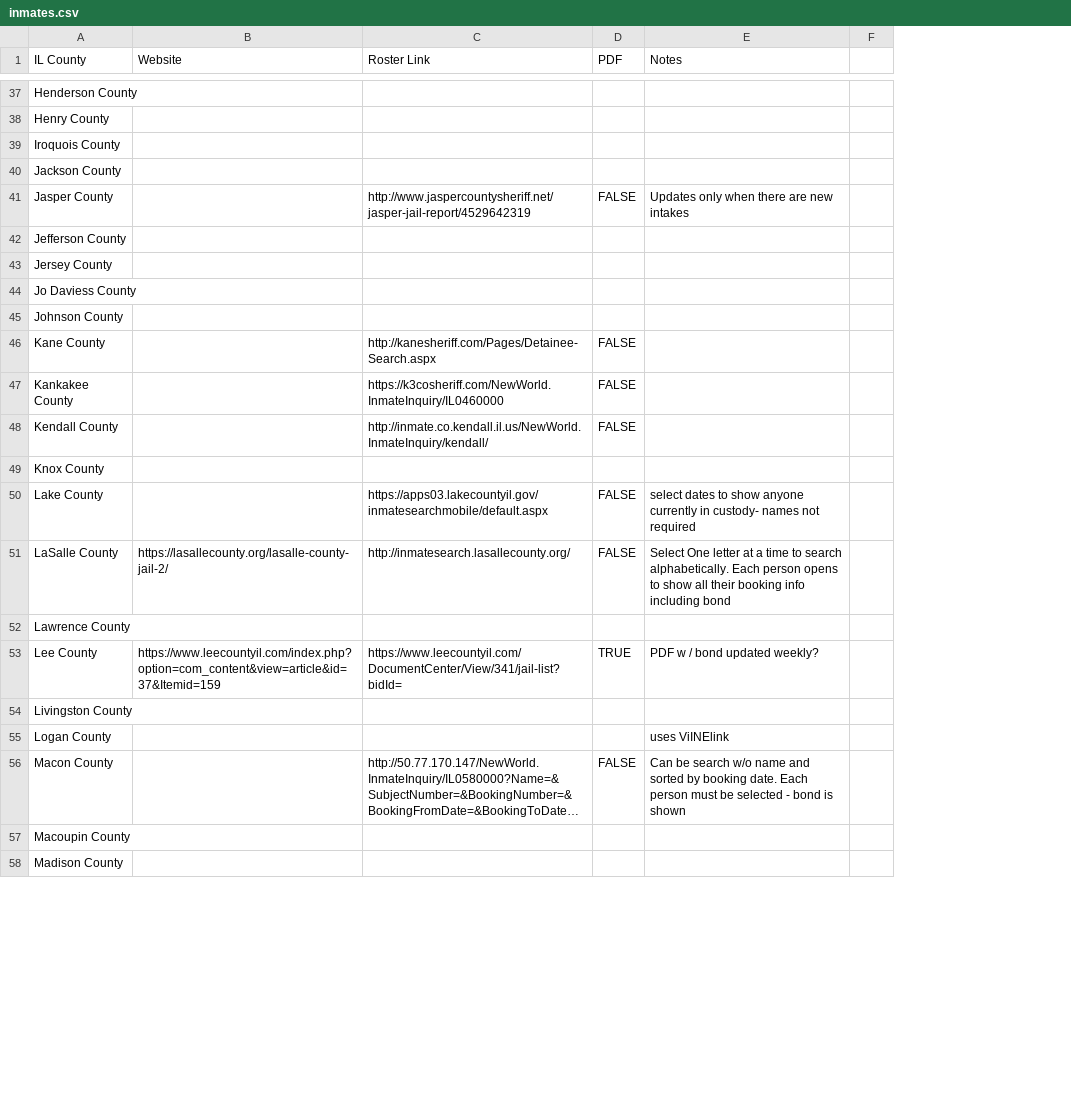
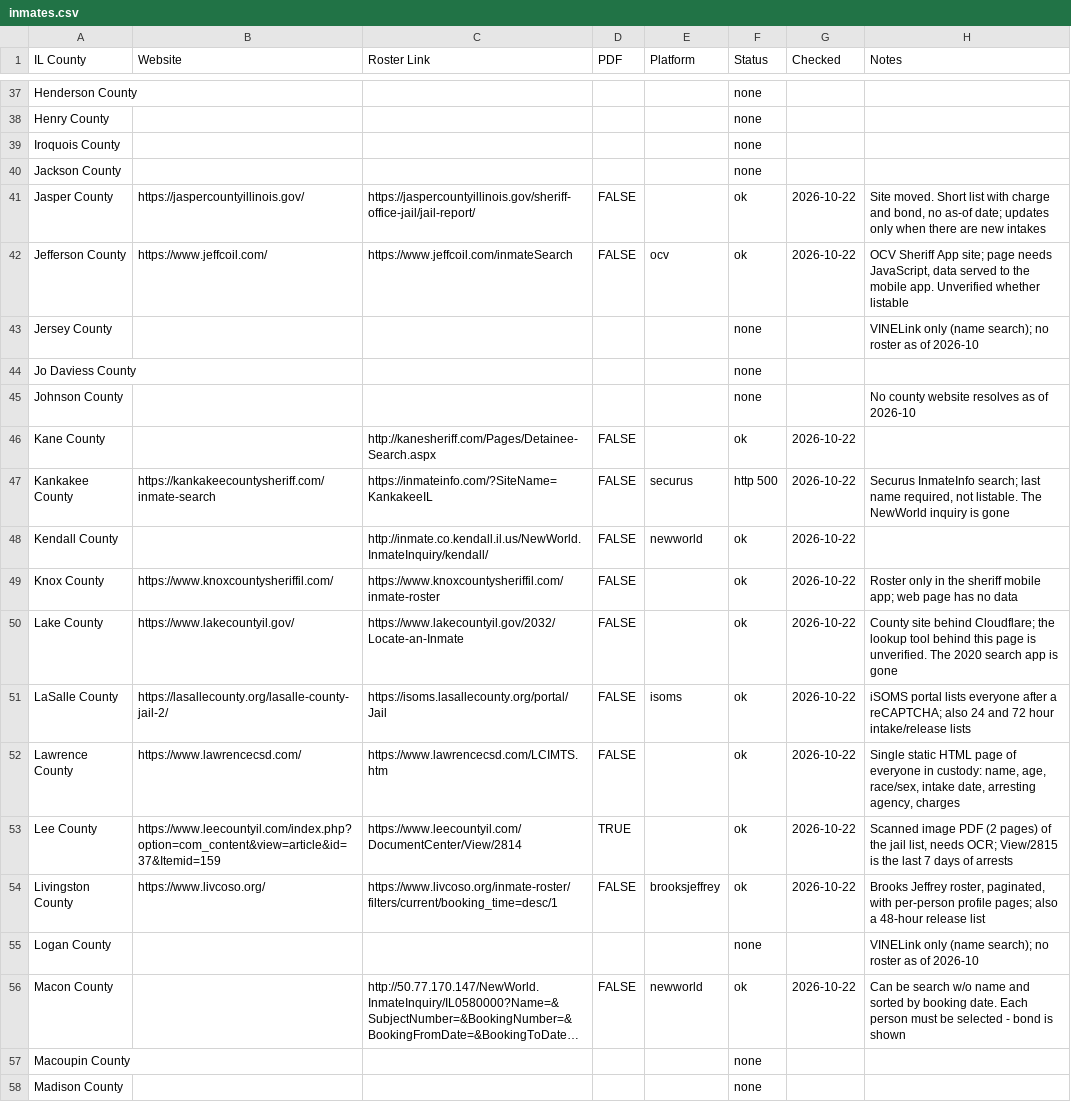
Before and after one commit to the-radiativity-company/inmates, a CSV file: inmates.csv, drawn as a sheet; only a part is shown, gaps mark what is left out; long unchanged cells end in …; removed rows and columns are numbered as before the commit, all else as after; the diff covers the shown part only; the diff names each change by its address in the sheet, - before the commit and + after, or states it on an @@ line.

Commit message:
adds a roster survey and records the 2026-10-22 reassessment (#96)

```diff
--- a/inmates.csv
+++ b/inmates.csv
+column E (Platform), rows 42-56: ocv |  |  |  |  | securus | newworld |  |  | isoms |  |  | brooksjeffrey |  | newworld
+column F (Status), rows 37-58: none | none | none | none | ok | ok | none | none | none | ok | http 500 | ok | ok | ok | ok | ok | ok | ok | none | ok | none | none
+column G (Checked), rows 41-56: 2026-10-22 | 2026-10-22 |  |  |  | 2026-10-22 | 2026-10-22 | 2026-10-22 | 2026-10-22 | 2026-10-22 | 2026-10-22 | 2026-10-22 | 2026-10-22 | 2026-10-22 |  | 2026-10-22
-column F, empty
-B41 (Website): (empty)
+B41 (Website): https://jaspercountyillinois.gov/
-C41 (Roster Link): http://www.jaspercountysheriff.net/jasper-jail-report/4529642319
+C41 (Roster Link): https://jaspercountyillinois.gov/sheriff-office-jail/jail-report/
-H41 (Notes): Updates only when…
+H41 (Notes): Site moved. Short list with charge and bond, no as-of date; updates only when…
-B42 (Website): (empty)
+B42 (Website): https://www.jeffcoil.com/
-C42 (Roster Link): (empty)
+C42 (Roster Link): https://www.jeffcoil.com/inmateSearch
-D42 (PDF): (empty)
+D42 (PDF): FALSE
-H42 (Notes): (empty)
+H42 (Notes): OCV Sheriff App site; page needs JavaScript, data served to the mobile app. Unverified whether listable
-H43 (Notes): (empty)
+H43 (Notes): VINELink only (name search); no roster as of 2026-10
-H45 (Notes): (empty)
+H45 (Notes): No county website resolves as of 2026-10
-B47 (Website): (empty)
+B47 (Website): https://kankakeecountysheriff.com/inmate-search
-C47 (Roster Link): https://k3cosheriff.com/NewWorld.InmateInquiry/IL0460000
+C47 (Roster Link): https://inmateinfo.com/?SiteName=KankakeeIL
-H47 (Notes): (empty)
+H47 (Notes): Securus InmateInfo search; last name required, not listable. The NewWorld inquiry is gone
-B49 (Website): (empty)
+B49 (Website): https://www.knoxcountysheriffil.com/
-C49 (Roster Link): (empty)
+C49 (Roster Link): https://www.knoxcountysheriffil.com/inmate-roster
-D49 (PDF): (empty)
+D49 (PDF): FALSE
-H49 (Notes): (empty)
+H49 (Notes): Roster only in the sheriff mobile app; web page has no data
-B50 (Website): (empty)
+B50 (Website): https://www.lakecountyil.gov/
-C50 (Roster Link): https://apps03.lakecountyil.gov/inmatesearchmobile/default.aspx
+C50 (Roster Link): https://www.lakecountyil.gov/2032/Locate-an-Inmate
-H50 (Notes): select dates to show anyone currently in custody- names not required
+H50 (Notes): County site behind Cloudflare; the lookup tool behind this page is unverified. The 2020 search app is gone
-C51 (Roster Link): http://inmatesearch.lasallecounty.org/
+C51 (Roster Link): https://isoms.lasallecounty.org/portal/Jail
-H51 (Notes): Select One letter at a time to search alphabetically. Each person opens to show all their booking info including bond
+H51 (Notes): iSOMS portal lists everyone after a reCAPTCHA; also 24 and 72 hour intake/release lists
-B52 (Website): (empty)
+B52 (Website): https://www.lawrencecsd.com/
-C52 (Roster Link): (empty)
+C52 (Roster Link): https://www.lawrencecsd.com/LCIMTS.htm
-D52 (PDF): (empty)
+D52 (PDF): FALSE
-H52 (Notes): (empty)
+H52 (Notes): Single static HTML page of everyone in custody: name, age, race/sex, intake date, arresting agency, charges
-C53 (Roster Link): https://www.leecountyil.com/DocumentCenter/View/341/jail-list?bidId=
+C53 (Roster Link): https://www.leecountyil.com/DocumentCenter/View/2814
-H53 (Notes): PDF w / bond updated weekly?
+H53 (Notes): Scanned image PDF (2 pages) of the jail list, needs OCR; View/2815 is the last 7 days of arrests
-B54 (Website): (empty)
+B54 (Website): https://www.livcoso.org/
-C54 (Roster Link): (empty)
+C54 (Roster Link): https://www.livcoso.org/inmate-roster/filters/current/booking_time=desc/1
-D54 (PDF): (empty)
+D54 (PDF): FALSE
-H54 (Notes): (empty)
+H54 (Notes): Brooks Jeffrey roster, paginated, with per-person profile pages; also a 48-hour release list
-H55 (Notes): uses ViINElink
+H55 (Notes): VINELink only (name search); no roster as of 2026-10
```
Also changed, not shown: 105 edited cells elsewhere in this file, 9 other files.
